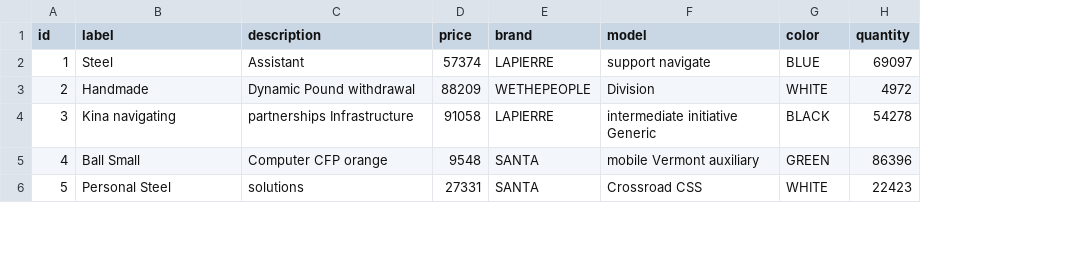
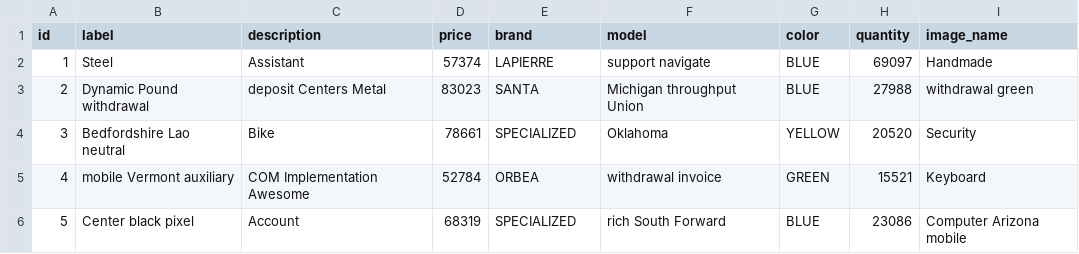
Before and after one commit to clergetm/La-Guidonette, a CSV file: src/main/resources/config/liquibase/fake-data/product.csv, drawn as a sheet; only a part is shown; the diff covers the shown part only; the diff names each change by its address in the sheet, - before the commit and + after, or states it on an @@ line.

```diff
--- a/src/main/resources/config/liquibase/fake-data/product.csv
+++ b/src/main/resources/config/liquibase/fake-data/product.csv
+column I (image_name), rows 2-6: Handmade | withdrawal green | Security | Keyboard | Computer Arizona mobile
-B3 (label): Handmade
+B3 (label): Dynamic Pound withdrawal
-C3 (description): Dynamic Pound withdrawal
+C3 (description): deposit Centers Metal
-D3 (price): 88209
+D3 (price): 83023
-E3 (brand): WETHEPEOPLE
+E3 (brand): SANTA
-F3 (model): Division
+F3 (model): Michigan throughput Union
-G3 (color): WHITE
+G3 (color): BLUE
-H3 (quantity): 4972
+H3 (quantity): 27988
-B4 (label): Kina navigating
+B4 (label): Bedfordshire Lao neutral
-C4 (description): partnerships Infrastructure
+C4 (description): Bike
-D4 (price): 91058
+D4 (price): 78661
-E4 (brand): LAPIERRE
+E4 (brand): SPECIALIZED
-F4 (model): intermediate initiative Generic
+F4 (model): Oklahoma
-G4 (color): BLACK
+G4 (color): YELLOW
-H4 (quantity): 54278
+H4 (quantity): 20520
-B5 (label): Ball Small
+B5 (label): mobile Vermont auxiliary
-C5 (description): Computer CFP orange
+C5 (description): COM Implementation Awesome
-D5 (price): 9548
+D5 (price): 52784
-E5 (brand): SANTA
+E5 (brand): ORBEA
-F5 (model): mobile Vermont auxiliary
+F5 (model): withdrawal invoice
-H5 (quantity): 86396
+H5 (quantity): 15521
-B6 (label): Personal Steel
+B6 (label): Center black pixel
-C6 (description): solutions
+C6 (description): Account
-D6 (price): 27331
+D6 (price): 68319
-E6 (brand): SANTA
+E6 (brand): SPECIALIZED
-F6 (model): Crossroad CSS
+F6 (model): rich South Forward
-G6 (color): WHITE
+G6 (color): BLUE
-H6 (quantity): 22423
+H6 (quantity): 23086
```
Also changed, not shown: 34 edited cells elsewhere in this file, 31 other files.
